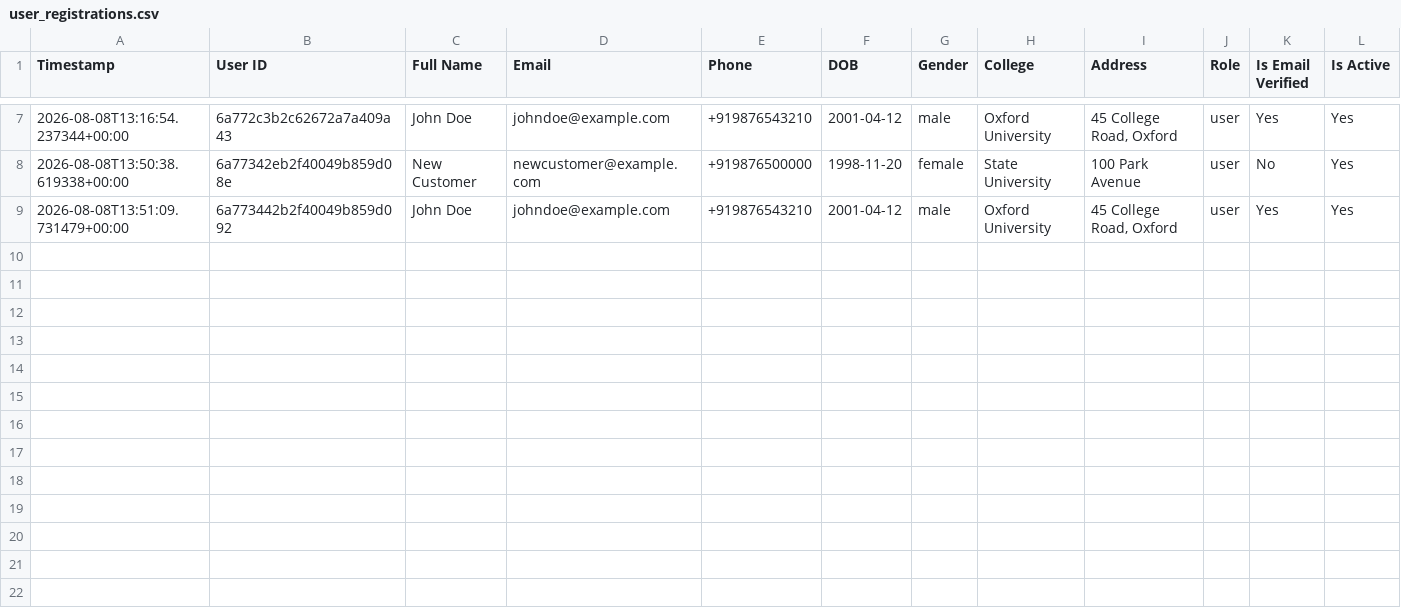
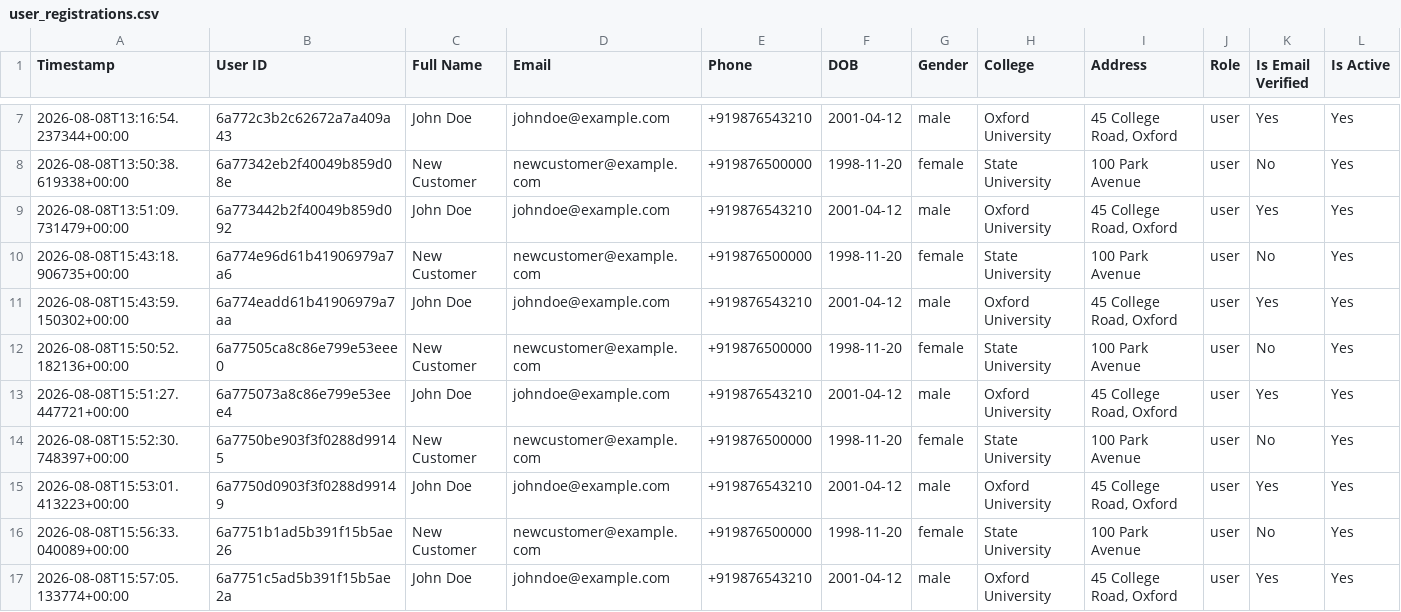
Before and after one commit to maitijit89/Helper-FullStack-Backend, a CSV file: uploads/user_registrations.csv, drawn as a sheet; only a part is shown, gaps mark what is left out; the diff names each change by its address in the sheet, - before the commit and + after, or states it on an @@ line.

```diff
--- a/uploads/user_registrations.csv
+++ b/uploads/user_registrations.csv
+row 10: 2026-08-08T15:43:18.906735+00:00 | 6a774e96d61b41906979a7a6 | New Customer | newcustomer@example.com | +919876500000 | 1998-11-20 | female | State University | 100 Park Avenue | user | No | Yes
+row 11: 2026-08-08T15:43:59.150302+00:00 | 6a774eadd61b41906979a7aa | John Doe | johndoe@example.com | +919876543210 | 2001-04-12 | male | Oxford University | 45 College Road, Oxford | user | Yes | Yes
+row 12: 2026-08-08T15:50:52.182136+00:00 | 6a77505ca8c86e799e53eee0 | New Customer | newcustomer@example.com | +919876500000 | 1998-11-20 | female | State University | 100 Park Avenue | user | No | Yes
+row 13: 2026-08-08T15:51:27.447721+00:00 | 6a775073a8c86e799e53eee4 | John Doe | johndoe@example.com | +919876543210 | 2001-04-12 | male | Oxford University | 45 College Road, Oxford | user | Yes | Yes
+row 14: 2026-08-08T15:52:30.748397+00:00 | 6a7750be903f3f0288d99145 | New Customer | newcustomer@example.com | +919876500000 | 1998-11-20 | female | State University | 100 Park Avenue | user | No | Yes
+row 15: 2026-08-08T15:53:01.413223+00:00 | 6a7750d0903f3f0288d99149 | John Doe | johndoe@example.com | +919876543210 | 2001-04-12 | male | Oxford University | 45 College Road, Oxford | user | Yes | Yes
+row 16: 2026-08-08T15:56:33.040089+00:00 | 6a7751b1ad5b391f15b5ae26 | New Customer | newcustomer@example.com | +919876500000 | 1998-11-20 | female | State University | 100 Park Avenue | user | No | Yes
+row 17: 2026-08-08T15:57:05.133774+00:00 | 6a7751c5ad5b391f15b5ae2a | John Doe | johndoe@example.com | +919876543210 | 2001-04-12 | male | Oxford University | 45 College Road, Oxford | user | Yes | Yes
```
Also changed, not shown: 39 other files.
